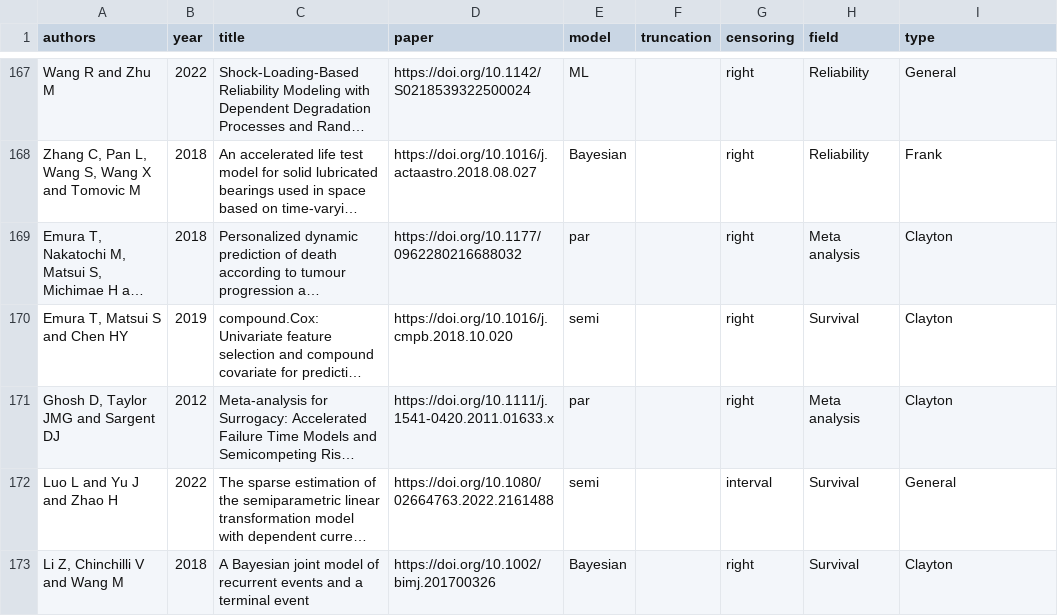
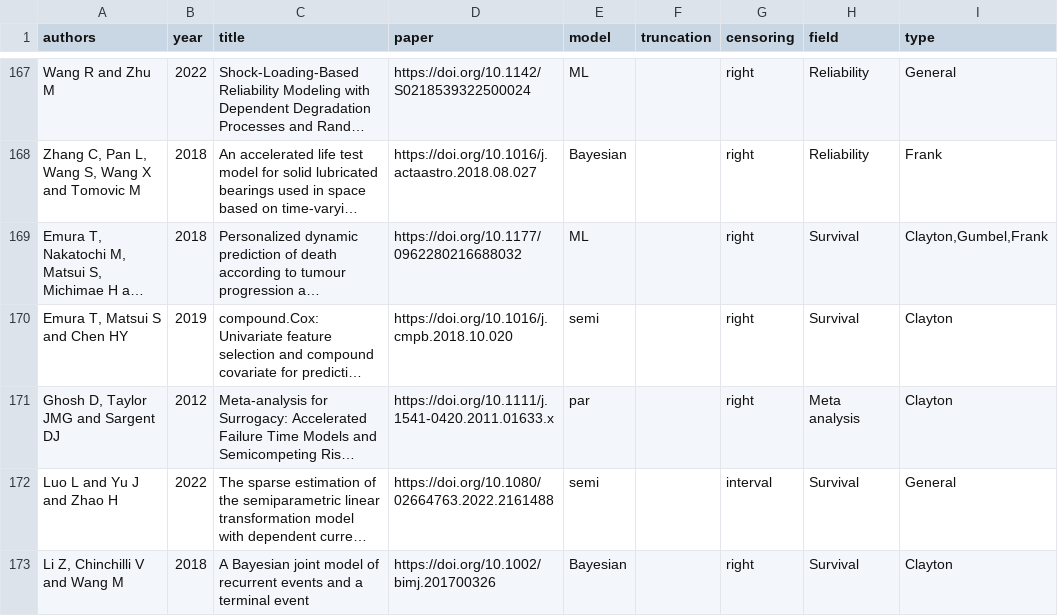
Before and after one commit to jmajakwara/Copula-CR, a CSV file: table.csv, drawn as a sheet; only a part is shown, gaps mark what is left out; long unchanged cells end in …; the diff names each change by its address in the sheet, - before the commit and + after, or states it on an @@ line.

Commit message:
Update table_L169.csv

```diff
--- a/table.csv
+++ b/table.csv
-E169 (model): par
+E169 (model): ML
-H169 (field): Meta analysis
+H169 (field): Survival
-I169 (type): Clayton
+I169 (type): Clayton,Gumbel,Frank
```
